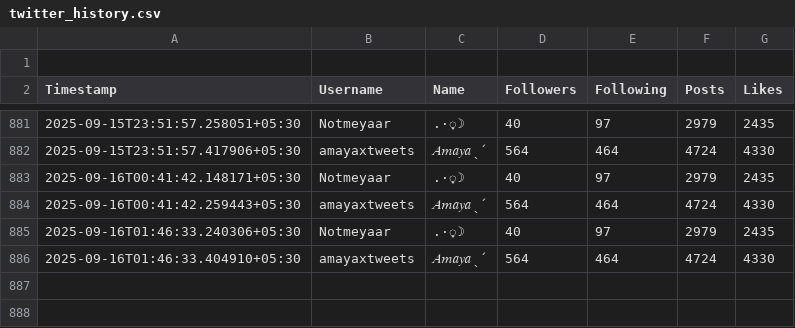
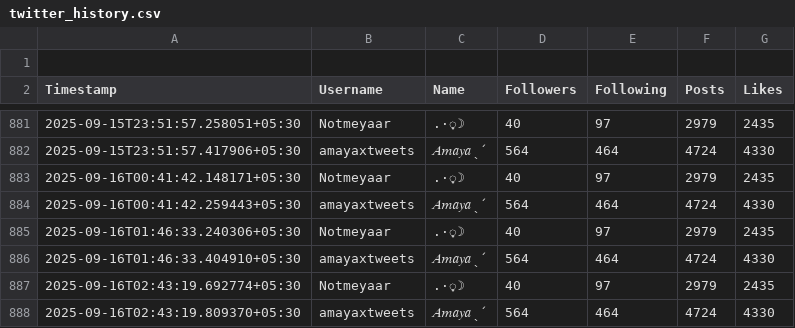
Before and after one commit to nightfury57211/x-tracker, a CSV file: data/twitter_history.csv, drawn as a sheet; only a part is shown, gaps mark what is left out.

```diff
--- a/data/twitter_history.csv
+++ b/data/twitter_history.csv
@@ -886 +886,3 @@ Timestamp,Username,Name,Followers,Following,Posts,Likes
 2025-09-16T01:46:33.404910+05:30,amayaxtweets,𝐴𝑚𝑎𝑦𝑎ˎˊ,564,464,4724,4330
+2025-09-16T02:43:19.692774+05:30,Notmeyaar,.·͙☽,40,97,2979,2435
+2025-09-16T02:43:19.809370+05:30,amayaxtweets,𝐴𝑚𝑎𝑦𝑎ˎˊ,564,464,4724,4330
```
Also changed, not shown: 1 other file.
